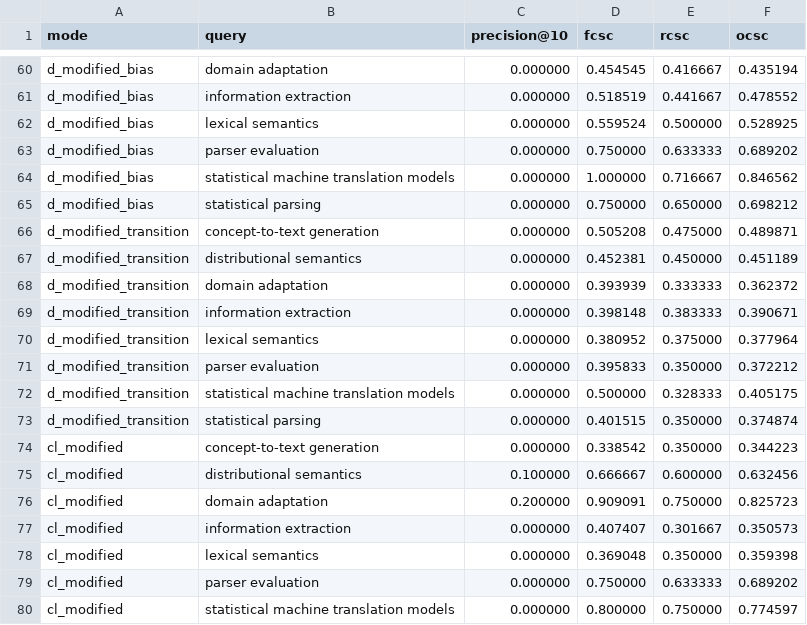
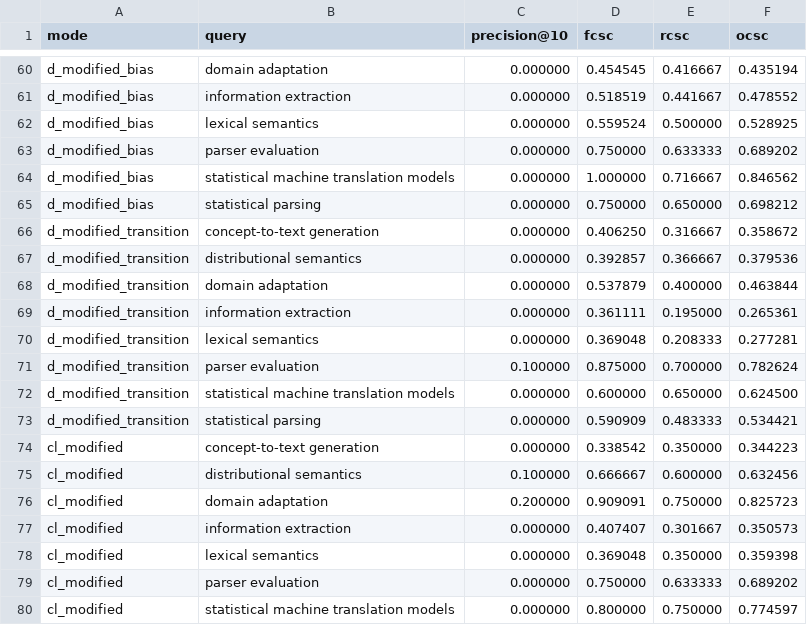
Before and after one commit to fbwork/mtpr-reading-lists, a CSV file: results/aan/csc_per_query.csv, drawn as a sheet; only a part is shown, gaps mark what is left out; the diff covers the shown part only.

```diff
--- a/results/aan/csc_per_query.csv
+++ b/results/aan/csc_per_query.csv
@@ -65,10 +65,10 @@ d_modified_bias,statistical machine translation models,0.000000,1.000000,0.71666
 d_modified_bias,statistical parsing,0.000000,0.750000,0.650000,0.698212
-d_modified_transition,concept-to-text generation,0.000000,0.505208,0.475000,0.489871
-d_modified_transition,distributional semantics,0.000000,0.452381,0.450000,0.451189
-d_modified_transition,domain adaptation,0.000000,0.393939,0.333333,0.362372
-d_modified_transition,information extraction,0.000000,0.398148,0.383333,0.390671
-d_modified_transition,lexical semantics,0.000000,0.380952,0.375000,0.377964
-d_modified_transition,parser evaluation,0.000000,0.395833,0.350000,0.372212
-d_modified_transition,statistical machine translation models,0.000000,0.500000,0.328333,0.405175
-d_modified_transition,statistical parsing,0.000000,0.401515,0.350000,0.374874
+d_modified_transition,concept-to-text generation,0.000000,0.406250,0.316667,0.358672
+d_modified_transition,distributional semantics,0.000000,0.392857,0.366667,0.379536
+d_modified_transition,domain adaptation,0.000000,0.537879,0.400000,0.463844
+d_modified_transition,information extraction,0.000000,0.361111,0.195000,0.265361
+d_modified_transition,lexical semantics,0.000000,0.369048,0.208333,0.277281
+d_modified_transition,parser evaluation,0.100000,0.875000,0.700000,0.782624
+d_modified_transition,statistical machine translation models,0.000000,0.600000,0.650000,0.624500
+d_modified_transition,statistical parsing,0.000000,0.590909,0.483333,0.534421
 cl_modified,concept-to-text generation,0.000000,0.338542,0.350000,0.344223
```
Also changed, not shown: 72 edited cells elsewhere in this file, results/aan/csc_sensitivity_per_variant.csv, results/aan/csc_stopping_rule_sensitivity.csv, 11 other files.
